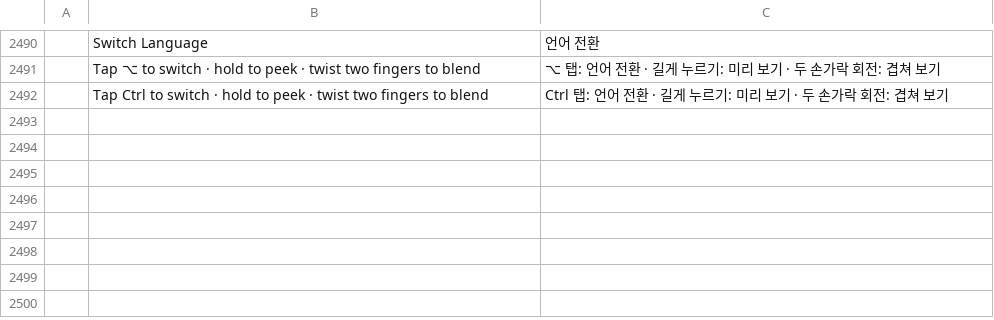
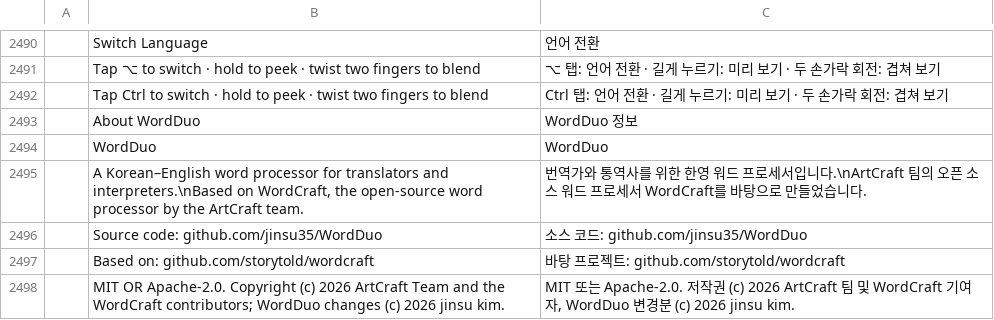
Before and after one commit to jinsu35/WordDuo, a TSV file: crates/ui-egui/src/i18n/ko.tsv, drawn as a sheet; only a part is shown, gaps mark what is left out; the diff names each change by its address in the sheet, - before the commit and + after, or states it on an @@ line.

```diff
--- a/crates/ui-egui/src/i18n/ko.tsv
+++ b/crates/ui-egui/src/i18n/ko.tsv
+row 2493:  | About WordDuo | WordDuo 정보
+row 2494:  | WordDuo | WordDuo
+row 2495:  | A Korean–English word processor for translators and interpreters.\nBased on WordCraft, the open-source word processor by the ArtCraft team. | 번역가와 통역사를 위한 한영 워드 프로세서입니다.\nArtCraft 팀의 오픈 소스 워드 프로세서 WordCraft를 바탕으로 만들었습니다.
+row 2496:  | Source code: github.com/jinsu35/WordDuo | 소스 코드: github.com/jinsu35/WordDuo
+row 2497:  | Based on: github.com/storytold/wordcraft | 바탕 프로젝트: github.com/storytold/wordcraft
+row 2498:  | MIT OR Apache-2.0. Copyright (c) 2026 ArtCraft Team and the WordCraft contributors; WordDuo changes (c) 2026 jinsu kim. | MIT 또는 Apache-2.0. 저작권 (c) 2026 ArtCraft 팀 및 WordCraft 기여자, WordDuo 변경분 (c) 2026 jinsu kim.
```
Also changed, not shown: crates/ui-egui/src/i18n/fr.tsv, crates/ui-egui/src/i18n/hu.tsv, 32 other files.
